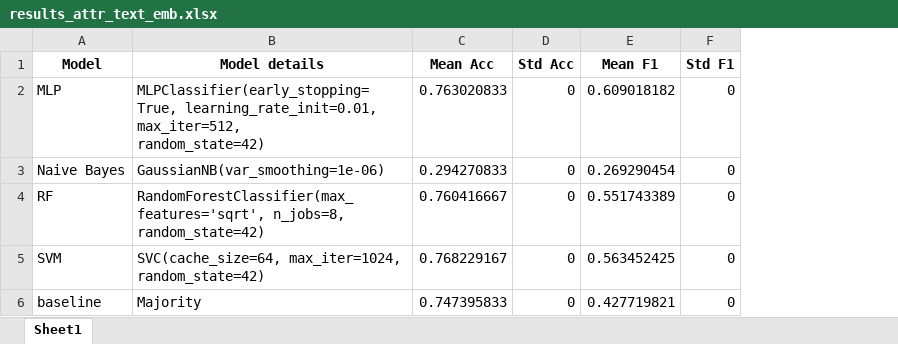
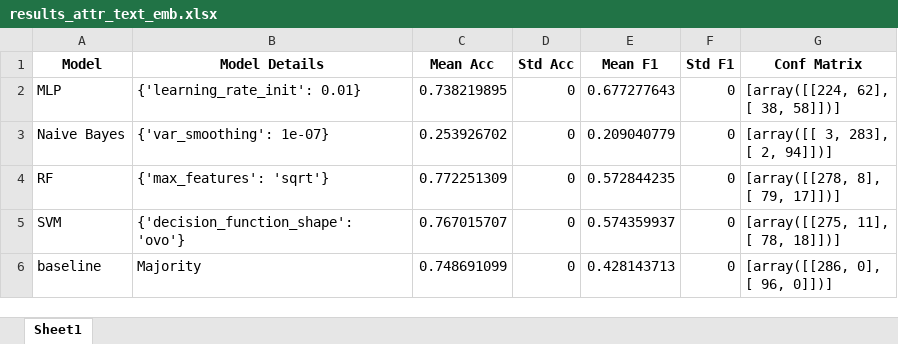
Before and after one commit to thiagordp/aml_final_project, an Excel workbook: modeling/results/results_attr_text_emb.xlsx, sheet Sheet1, drawn as a sheet; values as stored, in another font and other column widths than the file's, no borders; removed rows and columns are numbered as before the commit, all else as after; ↵ is a line break in a cell; the diff names each change by its address in the sheet, - before the commit and + after, or states it on an @@ line.

```diff
--- a/modeling/results/results_attr_text_emb.xlsx (sheet Sheet1)
+++ b/modeling/results/results_attr_text_emb.xlsx (sheet Sheet1)
-column B (Model details), rows 2-6: MLPClassifier(early_stopping=True, learning_rate_init=0.01, max_iter=512, ↵ random_state=42) | GaussianNB(var_smoothing=1e-06) | RandomForestClassifier(max_features='sqrt', n_jobs=8, random_state=42) | SVC(cache_size=64, max_iter=1024, random_state=42) | Majority
+column B (Model Details), rows 2-6: {'learning_rate_init': 0.01} | {'var_smoothing': 1e-07} | {'max_features': 'sqrt'} | {'decision_function_shape': 'ovo'} | Majority
+column G (Conf Matrix), rows 2-6: [array([[224, 62], ↵ [ 38, 58]])] | [array([[ 3, 283], ↵ [ 2, 94]])] | [array([[278, 8], ↵ [ 79, 17]])] | [array([[275, 11], ↵ [ 78, 18]])] | [array([[286, 0], ↵ [ 96, 0]])]
-C2 (Mean Acc): 0.763020833
+C2 (Mean Acc): 0.738219895
-E2 (Mean F1): 0.609018182
+E2 (Mean F1): 0.677277643
-C3 (Mean Acc): 0.294270833
+C3 (Mean Acc): 0.253926702
-E3 (Mean F1): 0.269290454
+E3 (Mean F1): 0.209040779
-C4 (Mean Acc): 0.760416667
+C4 (Mean Acc): 0.772251309
-E4 (Mean F1): 0.551743389
+E4 (Mean F1): 0.572844235
-C5 (Mean Acc): 0.768229167
+C5 (Mean Acc): 0.767015707
-E5 (Mean F1): 0.563452425
+E5 (Mean F1): 0.574359937
-C6 (Mean Acc): 0.747395833
+C6 (Mean Acc): 0.748691099
-E6 (Mean F1): 0.427719821
+E6 (Mean F1): 0.428143713
```
Also changed, not shown: modeling/results/feature_imp_attr.xlsx, modeling/results/results_attr.xlsx, 31 other files.
